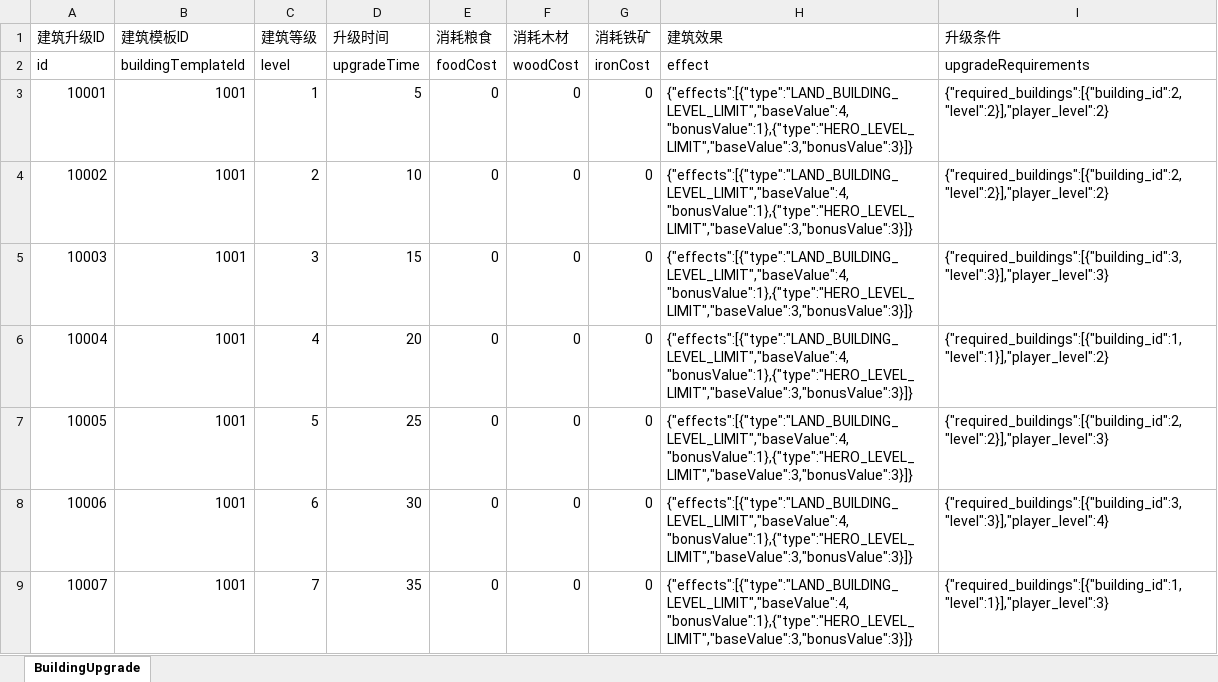
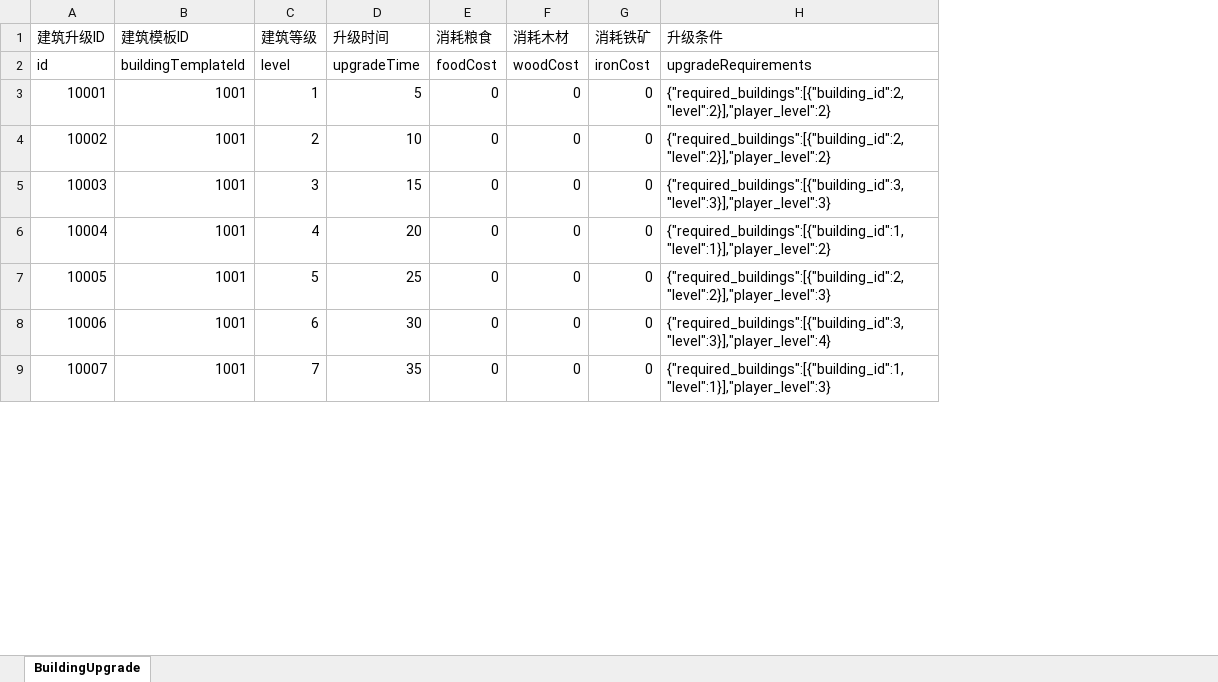
Before and after one commit to czh2774/xiuxian, an Excel workbook: generated-files/BuildingUpgrade.xlsx, sheet BuildingUpgrade, drawn as a sheet; only a part is shown; values as stored, in another font and other column widths than the file's, no borders; the diff names each change by its address in the sheet, - before the commit and + after, or states it on an @@ line.

```diff
--- a/generated-files/BuildingUpgrade.xlsx (sheet BuildingUpgrade)
+++ b/generated-files/BuildingUpgrade.xlsx (sheet BuildingUpgrade)
-column H (建筑效果), rows 2-9: effect | {"effects":[{"type":"LAND_BUILDING_LEVEL_LIMIT","baseValue":4,"bonusValue":1},{"type":"HERO_LEVEL_LIMIT","baseValue":3,"bonusValue":3}]} | {"effects":[{"type":"LAND_BUILDING_LEVEL_LIMIT","baseValue":4,"bonusValue":1},{"type":"HERO_LEVEL_LIMIT","baseValue":3,"bonusValue":3}]} | {"effects":[{"type":"LAND_BUILDING_LEVEL_LIMIT","baseValue":4,"bonusValue":1},{"type":"HERO_LEVEL_LIMIT","baseValue":3,"bonusValue":3}]} | {"effects":[{"type":"LAND_BUILDING_LEVEL_LIMIT","baseValue":4,"bonusValue":1},{"type":"HERO_LEVEL_LIMIT","baseValue":3,"bonusValue":3}]} | {"effects":[{"type":"LAND_BUILDING_LEVEL_LIMIT","baseValue":4,"bonusValue":1},{"type":"HERO_LEVEL_LIMIT","baseValue":3,"bonusValue":3}]} | {"effects":[{"type":"LAND_BUILDING_LEVEL_LIMIT","baseValue":4,"bonusValue":1},{"type":"HERO_LEVEL_LIMIT","baseValue":3,"bonusValue":3}]} | {"effects":[{"type":"LAND_BUILDING_LEVEL_LIMIT","baseValue":4,"bonusValue":1},{"type":"HERO_LEVEL_LIMIT","baseValue":3,"bonusValue":3}]}
```
Also changed, not shown: generated-files/BuildingTemplate.xlsx, generated-files/GeneralsTemplate.xlsx, 36 other files.
